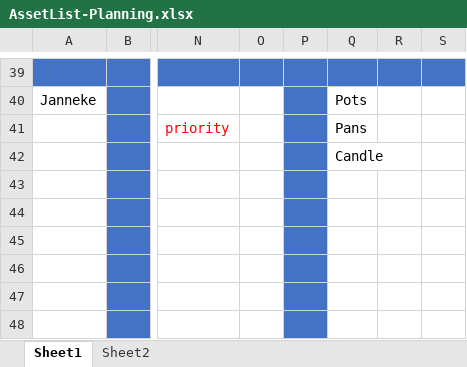
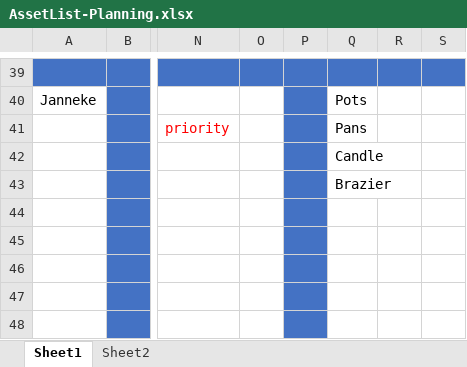
Before and after one commit to Sepi-Florez/Orphanage, an Excel workbook: Documents/AssetList-Planning.xlsx, sheet Sheet1, drawn as a sheet; only a part is shown, gaps mark what is left out; values as stored, in another font and other column widths than the file's, no borders; the diff names each change by its address in the sheet, - before the commit and + after, or states it on an @@ line.

```diff
--- a/Documents/AssetList-Planning.xlsx (sheet Sheet1)
+++ b/Documents/AssetList-Planning.xlsx (sheet Sheet1)
-Q43: (empty)
+Q43: Brazier
```
Also changed, not shown: sheet Sheet2.
